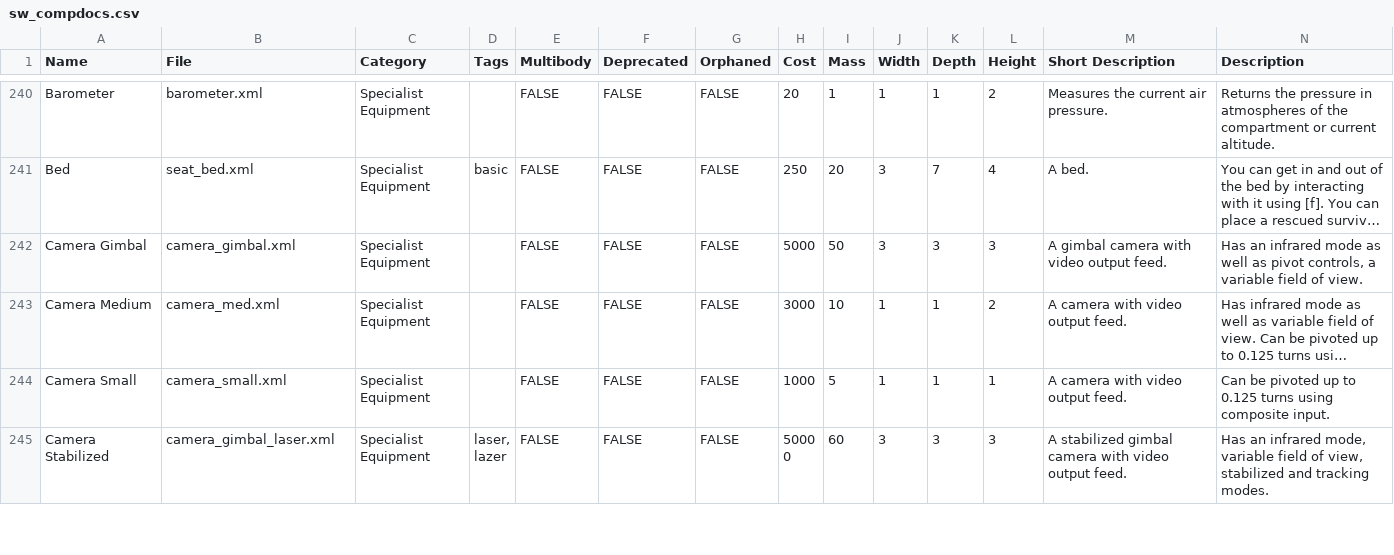
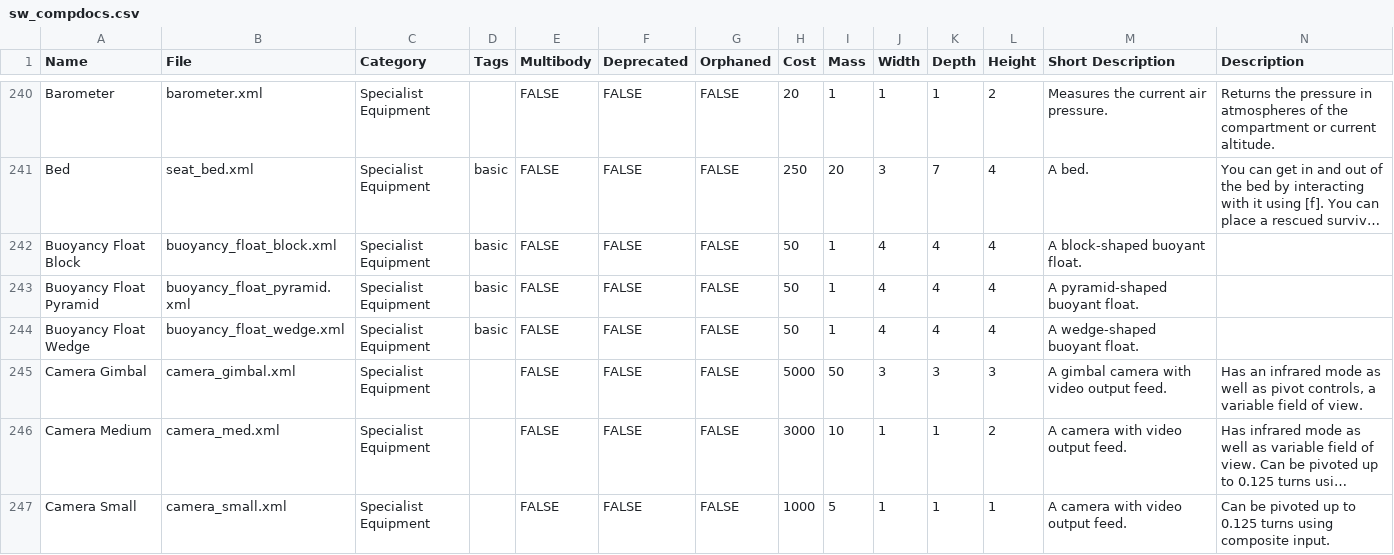
Before and after one commit to gcrtnst/sw-compdocs, a CSV file: sw_compdocs.csv, drawn as a sheet; only a part is shown, gaps mark what is left out; the shorter side is filled out with more unchanged rows; long unchanged cells end in …; the diff names each change by its address in the sheet, - before the commit and + after, or states it on an @@ line.

```diff
--- a/sw_compdocs.csv
+++ b/sw_compdocs.csv
+row 242: Buoyancy Float Block | buoyancy_float_block.xml | Specialist Equipment | basic | FALSE | FALSE | FALSE | 50 | 1 | 4 | 4 | 4 | A block-shaped buoyant float.
+row 243: Buoyancy Float Pyramid | buoyancy_float_pyramid.xml | Specialist Equipment | basic | FALSE | FALSE | FALSE | 50 | 1 | 4 | 4 | 4 | A pyramid-shaped buoyant float.
+row 244: Buoyancy Float Wedge | buoyancy_float_wedge.xml | Specialist Equipment | basic | FALSE | FALSE | FALSE | 50 | 1 | 4 | 4 | 4 | A wedge-shaped buoyant float.
```
Also changed, not shown: 1 other file.
